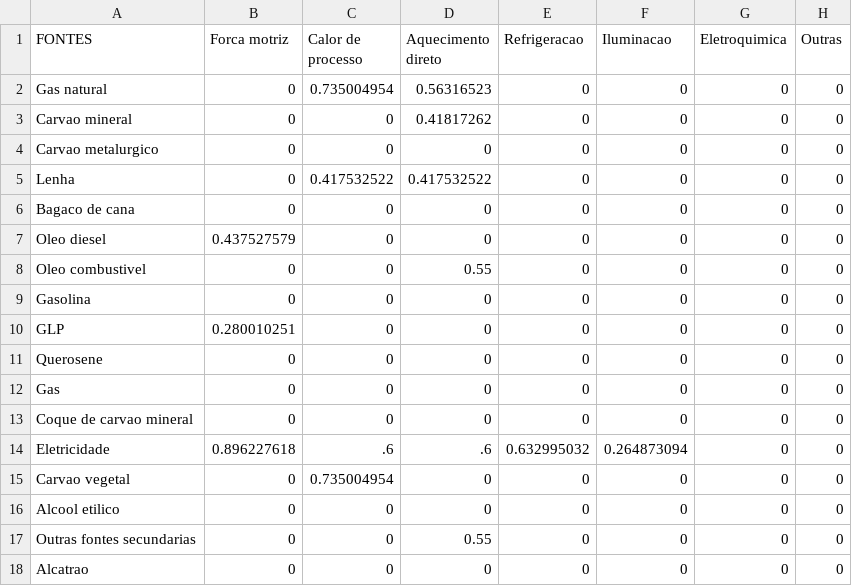
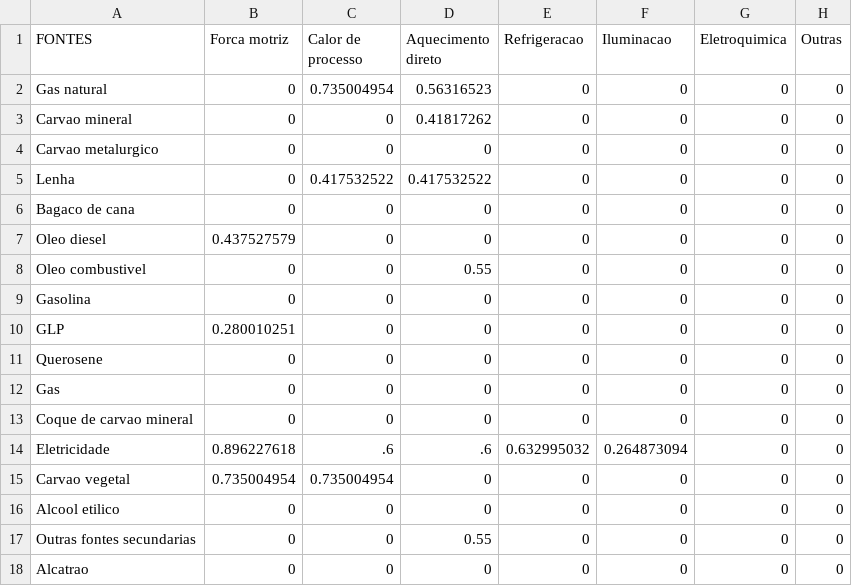
Before and after one commit to ottohebeda/Industry_Energy_Emissions_simulator, a CSV file: Ceramic/Efficiency_Ceramic.csv, drawn as a sheet.

Commit message:
Update Efficiency_Ceramic.csv

```diff
--- a/Ceramic/Efficiency_Ceramic.csv
+++ b/Ceramic/Efficiency_Ceramic.csv
@@ -14,3 +14,3 @@ Coque de carvao mineral,0,0,0,0,0,0,0
 Eletricidade,0.896227618,.6,.6,0.632995032,0.264873094,0,0
-Carvao vegetal,0,0.735004954,0,0,0,0,0
+Carvao vegetal,0.735004954,0.735004954,0,0,0,0,0
 Alcool etilico,0,0,0,0,0,0,0
```
